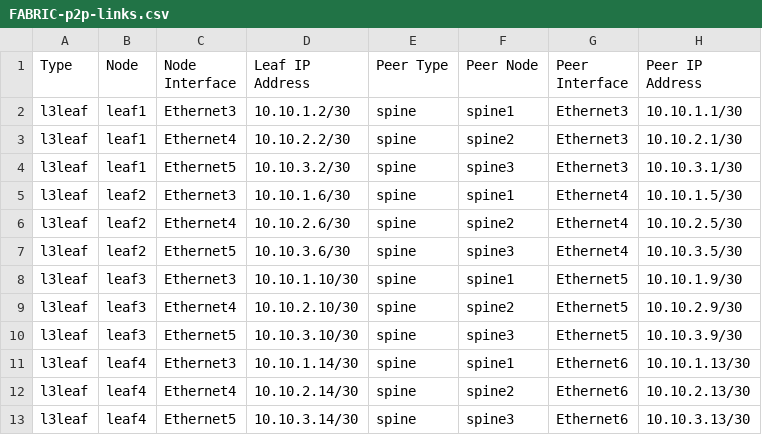
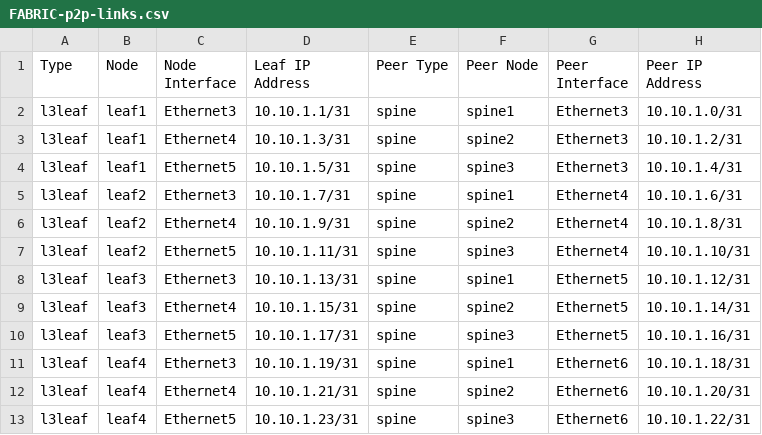
Before and after one commit to rajath0127/Arista_ACE_L5_Lab, a CSV file: Ansible_AVD/AVD_L3LS/documentation/fabric/FABRIC-p2p-links.csv, drawn as a sheet.

```diff
--- a/Ansible_AVD/AVD_L3LS/documentation/fabric/FABRIC-p2p-links.csv
+++ b/Ansible_AVD/AVD_L3LS/documentation/fabric/FABRIC-p2p-links.csv
@@ -1,13 +1,13 @@
 Type,Node,Node Interface,Leaf IP Address,Peer Type,Peer Node,Peer Interface,Peer IP Address
-l3leaf,leaf1,Ethernet3,10.10.1.2/30,spine,spine1,Ethernet3,10.10.1.1/30
-l3leaf,leaf1,Ethernet4,10.10.2.2/30,spine,spine2,Ethernet3,10.10.2.1/30
-l3leaf,leaf1,Ethernet5,10.10.3.2/30,spine,spine3,Ethernet3,10.10.3.1/30
-l3leaf,leaf2,Ethernet3,10.10.1.6/30,spine,spine1,Ethernet4,10.10.1.5/30
-l3leaf,leaf2,Ethernet4,10.10.2.6/30,spine,spine2,Ethernet4,10.10.2.5/30
-l3leaf,leaf2,Ethernet5,10.10.3.6/30,spine,spine3,Ethernet4,10.10.3.5/30
-l3leaf,leaf3,Ethernet3,10.10.1.10/30,spine,spine1,Ethernet5,10.10.1.9/30
-l3leaf,leaf3,Ethernet4,10.10.2.10/30,spine,spine2,Ethernet5,10.10.2.9/30
-l3leaf,leaf3,Ethernet5,10.10.3.10/30,spine,spine3,Ethernet5,10.10.3.9/30
-l3leaf,leaf4,Ethernet3,10.10.1.14/30,spine,spine1,Ethernet6,10.10.1.13/30
-l3leaf,leaf4,Ethernet4,10.10.2.14/30,spine,spine2,Ethernet6,10.10.2.13/30
-l3leaf,leaf4,Ethernet5,10.10.3.14/30,spine,spine3,Ethernet6,10.10.3.13/30
+l3leaf,leaf1,Ethernet3,10.10.1.1/31,spine,spine1,Ethernet3,10.10.1.0/31
+l3leaf,leaf1,Ethernet4,10.10.1.3/31,spine,spine2,Ethernet3,10.10.1.2/31
+l3leaf,leaf1,Ethernet5,10.10.1.5/31,spine,spine3,Ethernet3,10.10.1.4/31
+l3leaf,leaf2,Ethernet3,10.10.1.7/31,spine,spine1,Ethernet4,10.10.1.6/31
+l3leaf,leaf2,Ethernet4,10.10.1.9/31,spine,spine2,Ethernet4,10.10.1.8/31
+l3leaf,leaf2,Ethernet5,10.10.1.11/31,spine,spine3,Ethernet4,10.10.1.10/31
+l3leaf,leaf3,Ethernet3,10.10.1.13/31,spine,spine1,Ethernet5,10.10.1.12/31
+l3leaf,leaf3,Ethernet4,10.10.1.15/31,spine,spine2,Ethernet5,10.10.1.14/31
+l3leaf,leaf3,Ethernet5,10.10.1.17/31,spine,spine3,Ethernet5,10.10.1.16/31
+l3leaf,leaf4,Ethernet3,10.10.1.19/31,spine,spine1,Ethernet6,10.10.1.18/31
+l3leaf,leaf4,Ethernet4,10.10.1.21/31,spine,spine2,Ethernet6,10.10.1.20/31
+l3leaf,leaf4,Ethernet5,10.10.1.23/31,spine,spine3,Ethernet6,10.10.1.22/31
```
Also changed, not shown: 29 other files.
